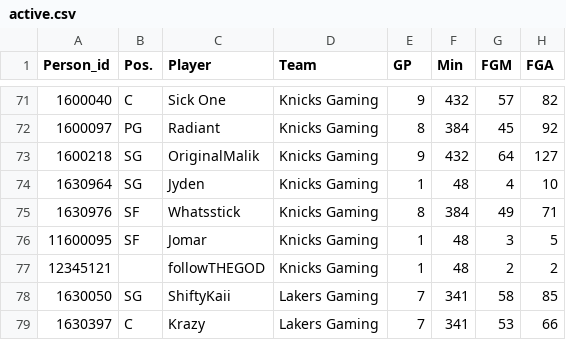
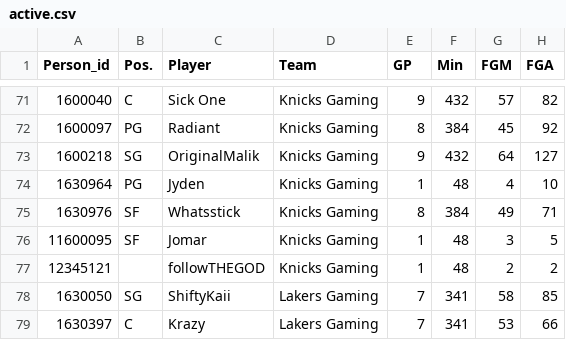
Before and after one commit to roykrishnan/HVGO_OMFO, a CSV file: data/active.csv, drawn as a sheet; only a part is shown, gaps mark what is left out; the diff names each change by its address in the sheet, - before the commit and + after, or states it on an @@ line.

Commit message:
Update active.csv

```diff
--- a/data/active.csv
+++ b/data/active.csv
-B74 (Pos.): SG
+B74 (Pos.): PG
```
